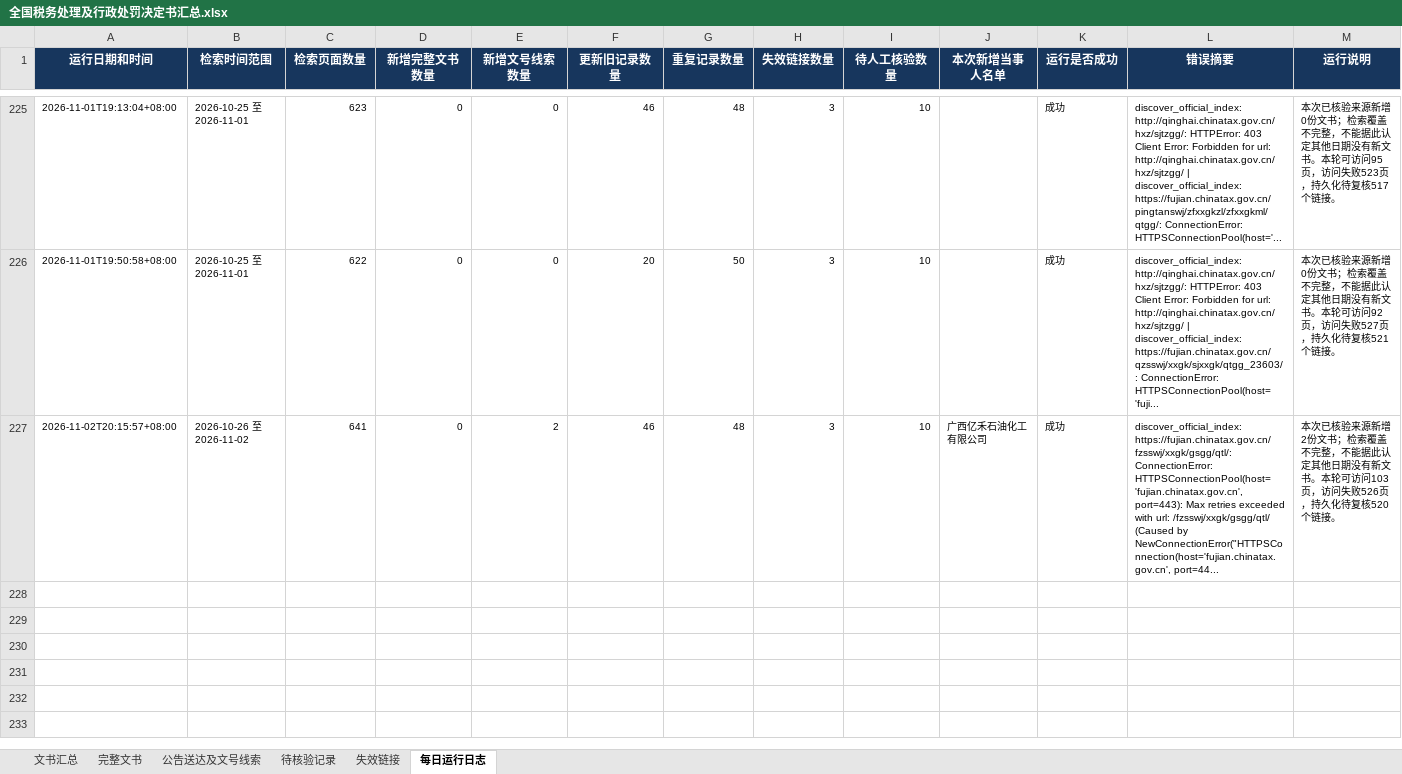
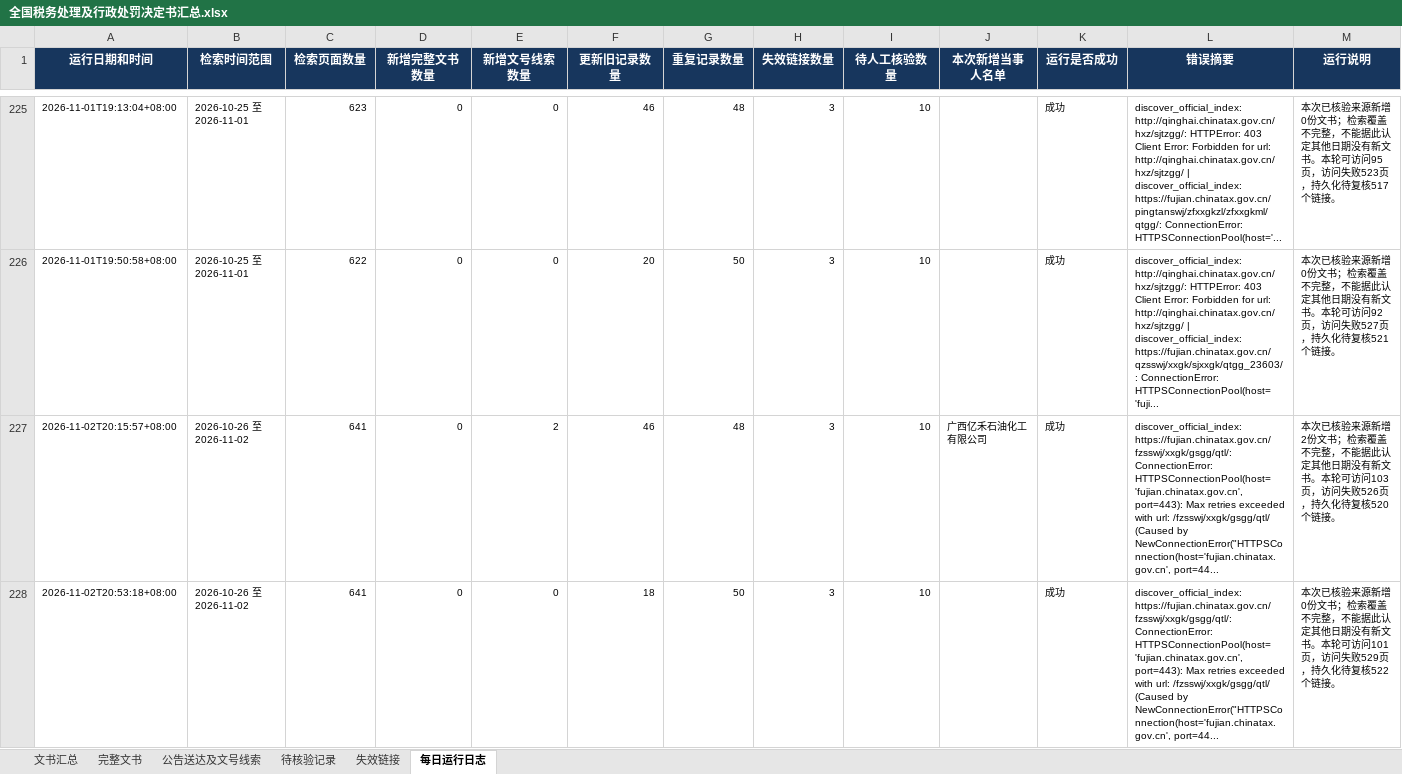
Before and after one commit to SakuraWu21/national-tax-decisions, an Excel workbook: data/全国税务处理及行政处罚决定书汇总.xlsx, sheet 每日运行日志, drawn as a sheet; only a part is shown, gaps mark what is left out; values as stored, in another font and other column widths than the file's, no borders; the diff names each change by its address in the sheet, - before the commit and + after, or states it on an @@ line.

```diff
--- a/data/全国税务处理及行政处罚决定书汇总.xlsx (sheet 每日运行日志)
+++ b/data/全国税务处理及行政处罚决定书汇总.xlsx (sheet 每日运行日志)
+row 228: 2026-11-02T20:53:18+08:00 | 2026-10-26 至 2026-11-02 | 641 | 0 | 0 | 18 | 50 | 3 | 10 |  | 成功 | discover_official_index: https://fujian.chinatax.gov.cn/fzsswj/xxgk/gsgg/qtl/: ConnectionError: HTTPSConnectionPool(host='fujian.chinatax.gov.cn', port=443): Max retries exceeded with url: /fzsswj/xxgk/gsgg/qtl/ (Caused by NewConnectionError("HTTPSConnection(host='fujian.chinatax.gov.cn', port=44... | 本次已核验来源新增0份文书；检索覆盖不完整，不能据此认定其他日期没有新文书。本轮可访问101页，访问失败529页，持久化待复核522个链接。
```
Also changed, not shown: sheet 文书汇总, sheet 完整文书, sheet 公告送达及文号线索, public/downloads/全国税务处理及行政处罚决定书汇总.xlsx, 8 other files.
